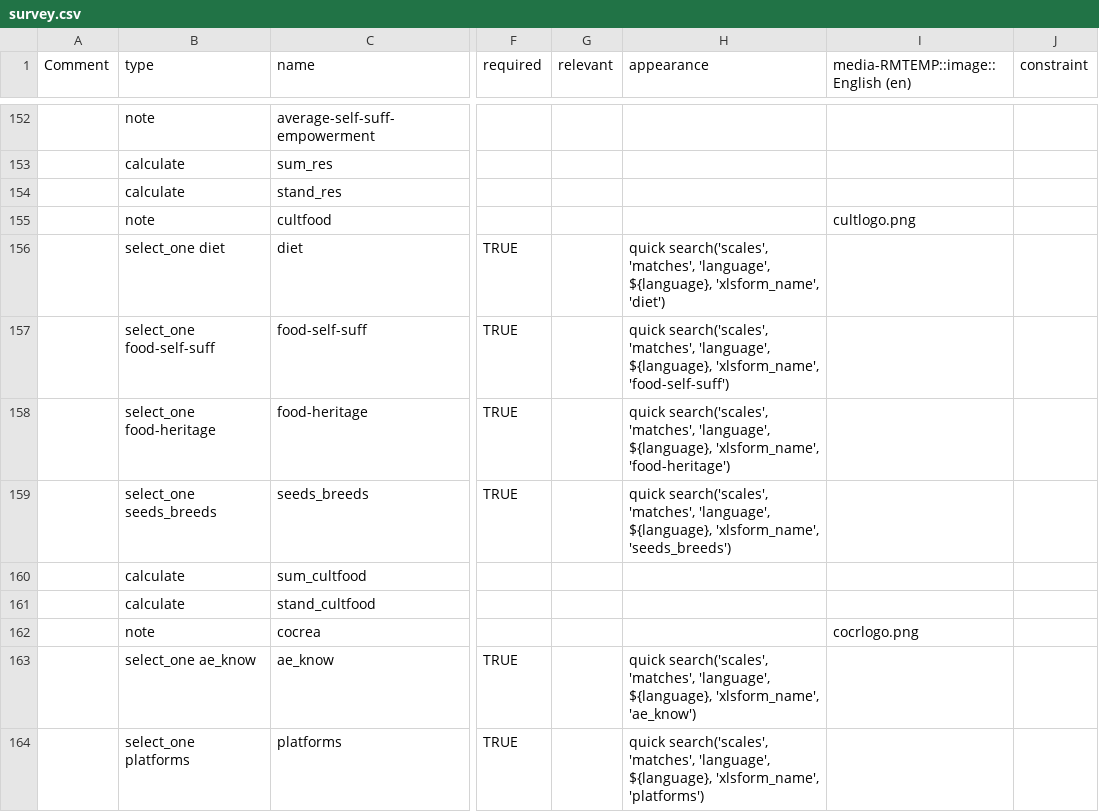
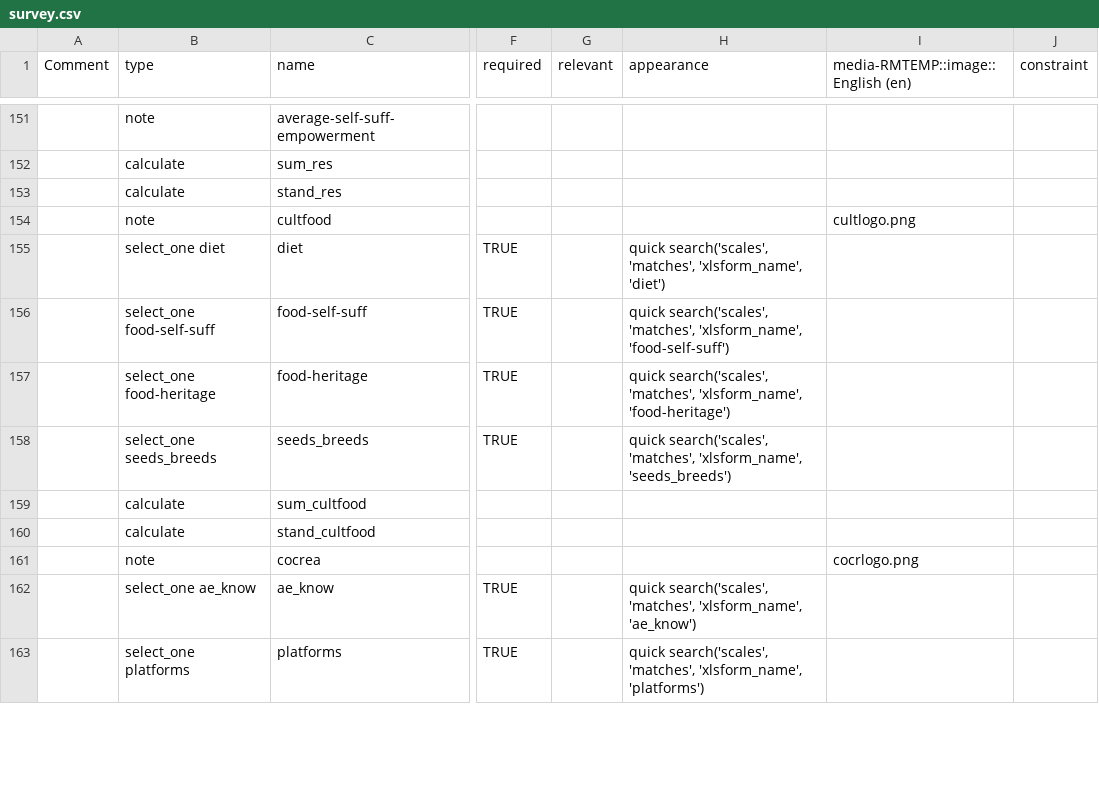
Before and after one commit to stats4sd/tape_calculator, a CSV file: odk/TAPE - WIP/survey.csv, drawn as a sheet; only a part is shown, gaps mark what is left out; addresses are those after the commit; the diff covers the shown part only; the diff names each change by its address in the sheet, - before the commit and + after, or states it on an @@ line.

```diff
--- a/odk/TAPE - WIP/survey.csv
+++ b/odk/TAPE - WIP/survey.csv
-H155 (appearance): …search('scales', 'matches', 'language', ${language}, 'xlsform_name', 'diet')
+H155 (appearance): …search('scales', 'matches', 'xlsform_name', 'diet')
-H156 (appearance): …search('scales', 'matches', 'language', ${language}, 'xlsform_name', 'food-self-suff')
+H156 (appearance): …search('scales', 'matches', 'xlsform_name', 'food-self-suff')
-H157 (appearance): …search('scales', 'matches', 'language', ${language}, 'xlsform_name', 'food-heritage')
+H157 (appearance): …search('scales', 'matches', 'xlsform_name', 'food-heritage')
-H158 (appearance): …search('scales', 'matches', 'language', ${language}, 'xlsform_name', 'seeds_breeds')
+H158 (appearance): …search('scales', 'matches', 'xlsform_name', 'seeds_breeds')
-H162 (appearance): …search('scales', 'matches', 'language', ${language}, 'xlsform_name', 'ae_know')
+H162 (appearance): …search('scales', 'matches', 'xlsform_name', 'ae_know')
-H163 (appearance): …search('scales', 'matches', 'language', ${language}, 'xlsform_name', 'platforms')
+H163 (appearance): …search('scales', 'matches', 'xlsform_name', 'platforms')
```
Also changed, not shown: 1 removed row and 31 edited cells elsewhere in this file, 1 other file.
